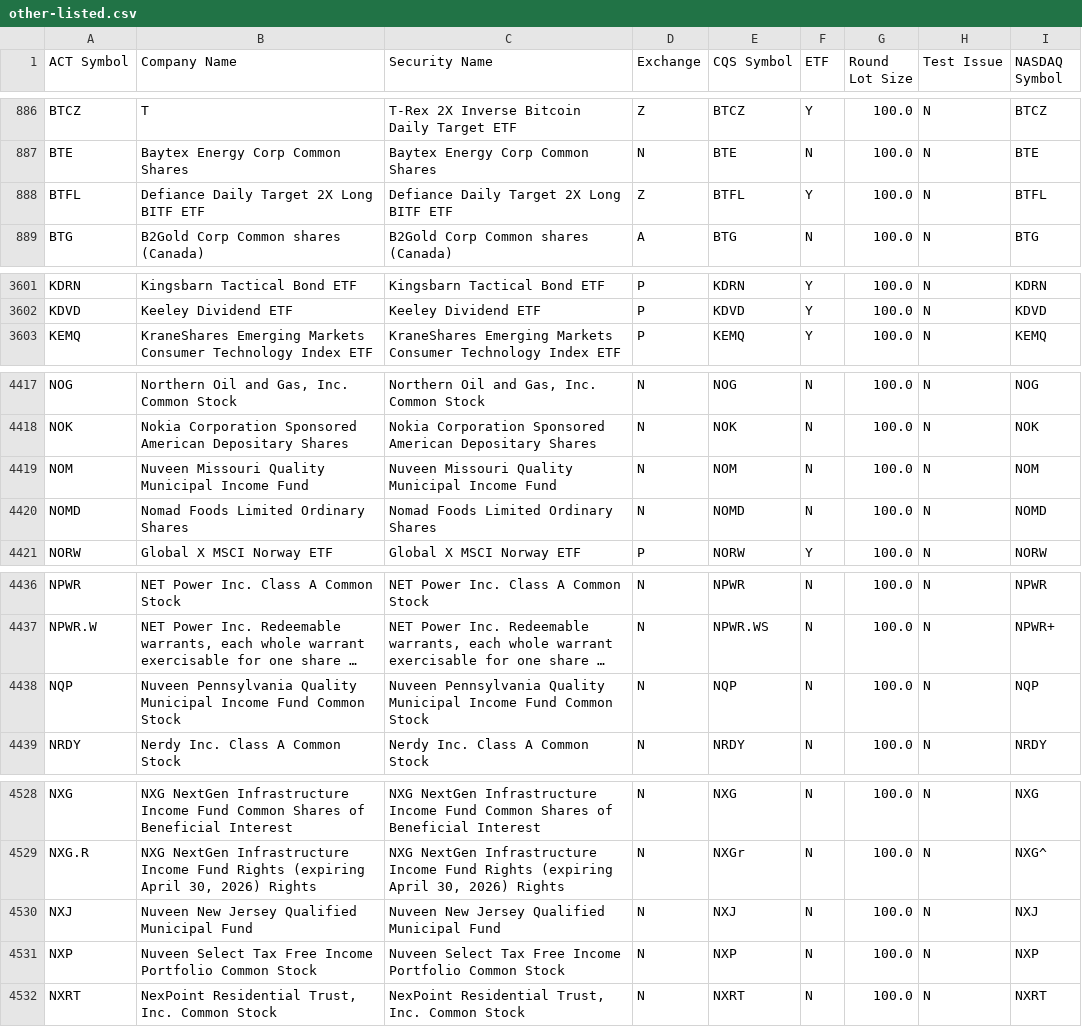
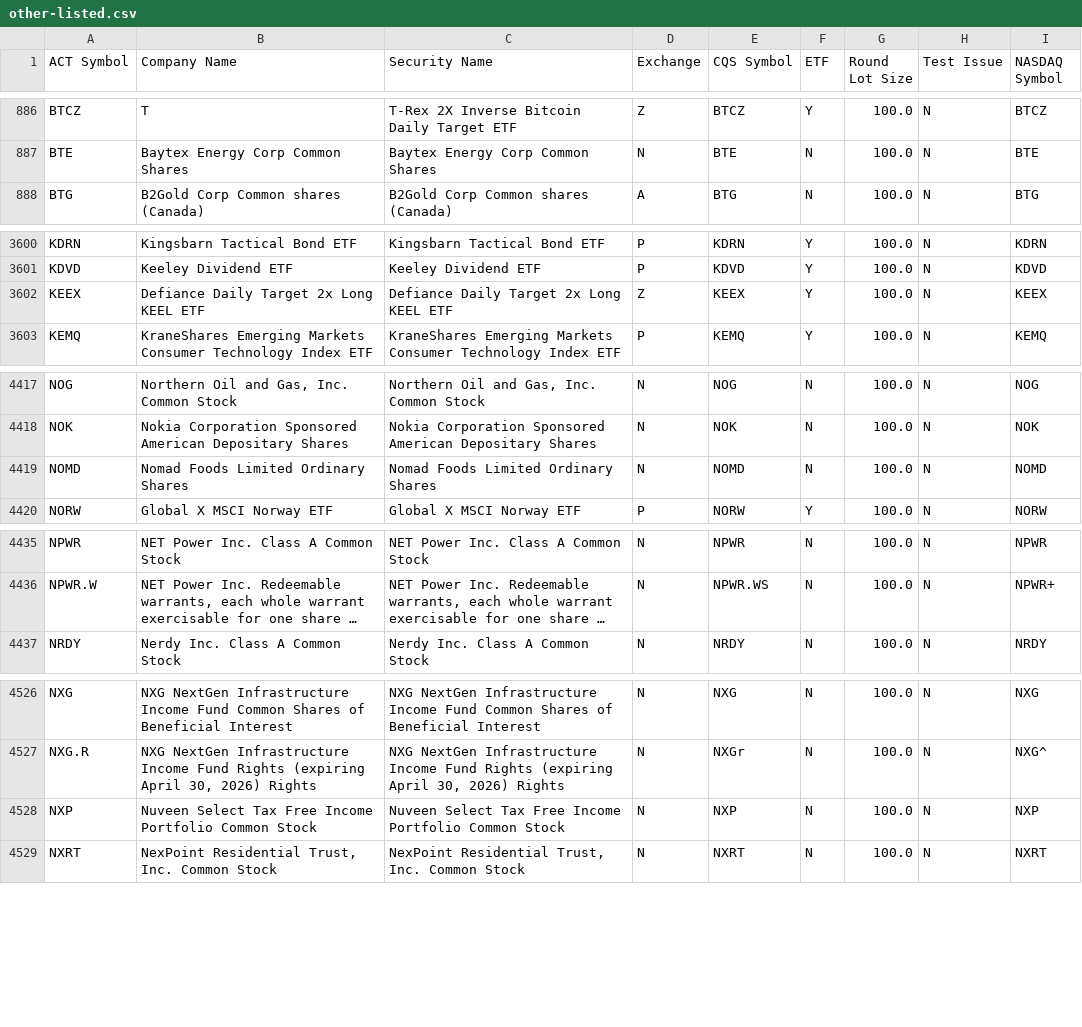
Before and after one commit to datasets/nyse-other-listings, a CSV file: data/other-listed.csv, drawn as a sheet; only a part is shown, gaps mark what is left out; long unchanged cells end in …; removed rows and columns are numbered as before the commit, all else as after; the diff covers the shown part only; the diff names each change by its address in the sheet, - before the commit and + after, or states it on an @@ line.

```diff
--- a/data/other-listed.csv
+++ b/data/other-listed.csv
-row 888: BTFL | Defiance Daily Target 2X Long BITF ETF | Defiance Daily Target 2X Long BITF ETF | Z | BTFL | Y | 100.0 | N | BTFL
+row 3602: KEEX | Defiance Daily Target 2x Long KEEL ETF | Defiance Daily Target 2x Long KEEL ETF | Z | KEEX | Y | 100.0 | N | KEEX
-row 4419: NOM | Nuveen Missouri Quality Municipal Income Fund | Nuveen Missouri Quality Municipal Income Fund | N | NOM | N | 100.0 | N | NOM
-row 4438: NQP | Nuveen Pennsylvania Quality Municipal Income Fund Common Stock | Nuveen Pennsylvania Quality Municipal Income Fund Common Stock | N | NQP | N | 100.0 | N | NQP
-row 4530: NXJ | Nuveen New Jersey Qualified Municipal Fund | Nuveen New Jersey Qualified Municipal Fund | N | NXJ | N | 100.0 | N | NXJ
```
Also changed, not shown: 1 removed row and 6 edited cells elsewhere in this file, data/nyse-listed.csv.
